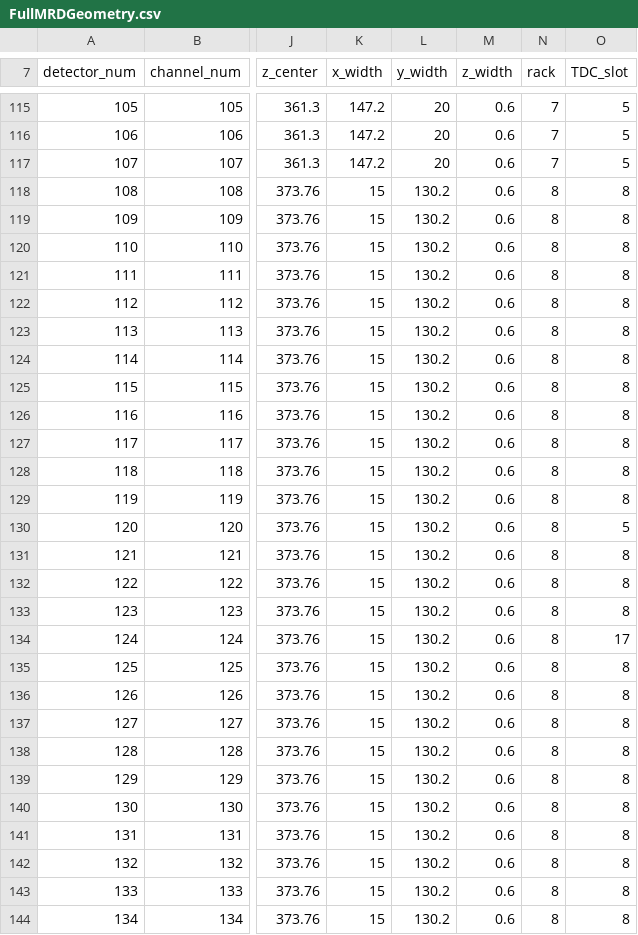
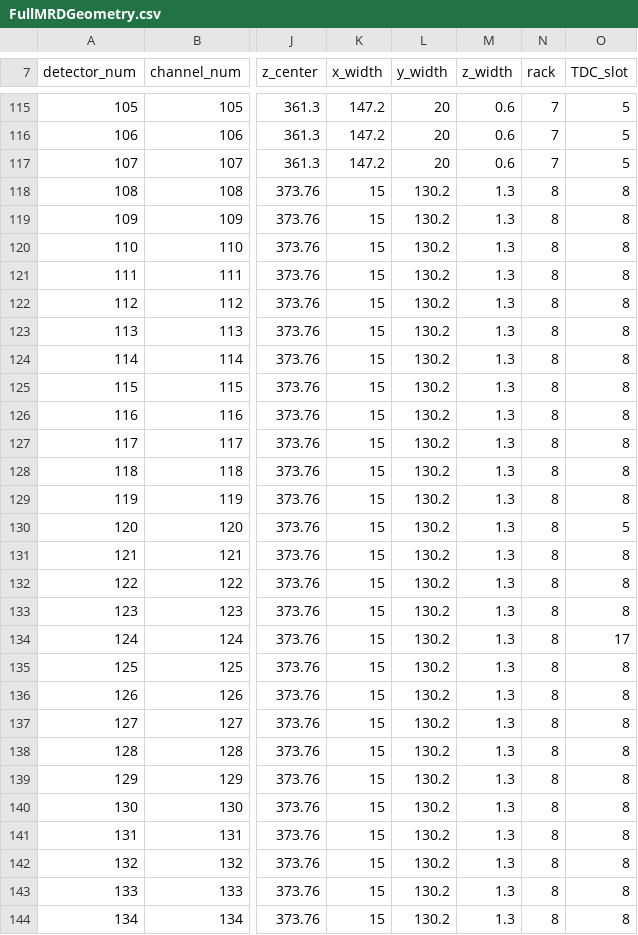
Before and after one commit to ANNIEsoft/ToolAnalysis, a CSV file: configfiles/LoadGeometry/FullMRDGeometry.csv, drawn as a sheet; only a part is shown, gaps mark what is left out; the diff covers the shown part only; the diff names each change by its address in the sheet, - before the commit and + after, or states it on an @@ line.

```diff
--- a/configfiles/LoadGeometry/FullMRDGeometry.csv
+++ b/configfiles/LoadGeometry/FullMRDGeometry.csv
-M118:M144 (z_width): 0.6
+M118:M144 (z_width): 1.3
```
Also changed, not shown: 167 edited cells elsewhere in this file, 7 other files.
